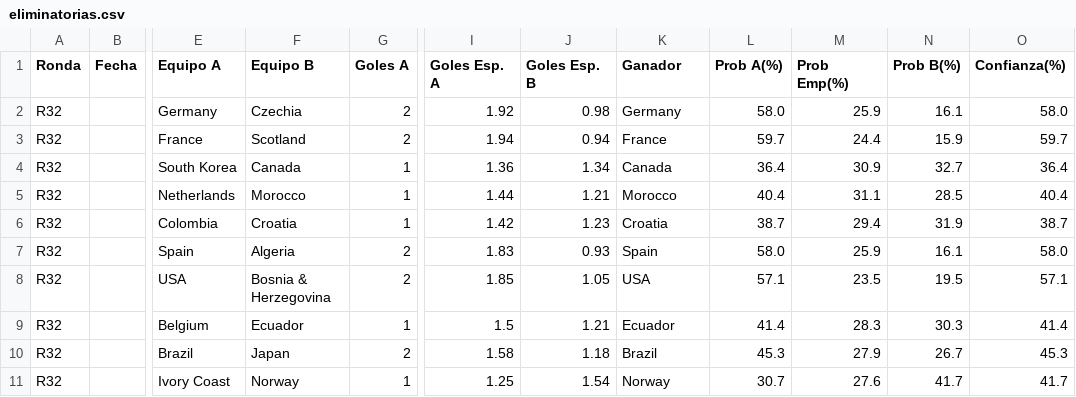
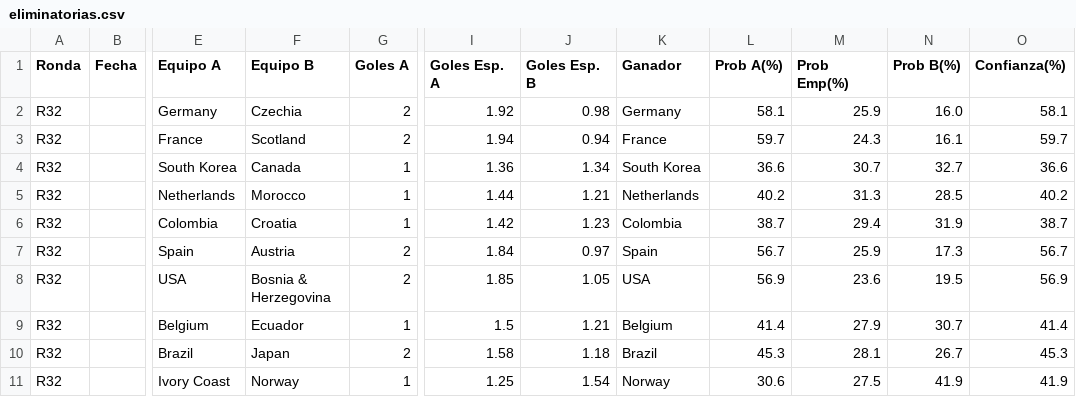
Before and after one commit to lucasjch/resultados-mundial, a CSV file: prode_mundial/output/eliminatorias.csv, drawn as a sheet; only a part is shown, gaps mark what is left out; the diff covers the shown part only; the diff names each change by its address in the sheet, - before the commit and + after, or states it on an @@ line.

Commit message:
Friendlies 10 Jun: Portugal 2-1 Nigeria + Bolivia 0-4 Algeria

```diff
--- a/prode_mundial/output/eliminatorias.csv
+++ b/prode_mundial/output/eliminatorias.csv
-L2 (Prob A(%)): 58.0
+L2 (Prob A(%)): 58.1
-N2 (Prob B(%)): 16.1
+N2 (Prob B(%)): 16.0
-O2 (Confianza(%)): 58.0
+O2 (Confianza(%)): 58.1
-M3 (Prob Emp(%)): 24.4
+M3 (Prob Emp(%)): 24.3
-N3 (Prob B(%)): 15.9
+N3 (Prob B(%)): 16.1
-K4 (Ganador): Canada
+K4 (Ganador): South Korea
-L4 (Prob A(%)): 36.4
+L4 (Prob A(%)): 36.6
-M4 (Prob Emp(%)): 30.9
+M4 (Prob Emp(%)): 30.7
-O4 (Confianza(%)): 36.4
+O4 (Confianza(%)): 36.6
-K5 (Ganador): Morocco
+K5 (Ganador): Netherlands
-L5 (Prob A(%)): 40.4
+L5 (Prob A(%)): 40.2
-M5 (Prob Emp(%)): 31.1
+M5 (Prob Emp(%)): 31.3
-O5 (Confianza(%)): 40.4
+O5 (Confianza(%)): 40.2
-K6 (Ganador): Croatia
+K6 (Ganador): Colombia
-F7 (Equipo B): Algeria
+F7 (Equipo B): Austria
-I7 (Goles Esp. A): 1.83
+I7 (Goles Esp. A): 1.84
-J7 (Goles Esp. B): 0.93
+J7 (Goles Esp. B): 0.97
-L7 (Prob A(%)): 58.0
+L7 (Prob A(%)): 56.7
-N7 (Prob B(%)): 16.1
+N7 (Prob B(%)): 17.3
-O7 (Confianza(%)): 58.0
+O7 (Confianza(%)): 56.7
-L8 (Prob A(%)): 57.1
+L8 (Prob A(%)): 56.9
-M8 (Prob Emp(%)): 23.5
+M8 (Prob Emp(%)): 23.6
-O8 (Confianza(%)): 57.1
+O8 (Confianza(%)): 56.9
-K9 (Ganador): Ecuador
+K9 (Ganador): Belgium
-M9 (Prob Emp(%)): 28.3
+M9 (Prob Emp(%)): 27.9
-N9 (Prob B(%)): 30.3
+N9 (Prob B(%)): 30.7
-M10 (Prob Emp(%)): 27.9
+M10 (Prob Emp(%)): 28.1
-L11 (Prob A(%)): 30.7
+L11 (Prob A(%)): 30.6
-M11 (Prob Emp(%)): 27.6
+M11 (Prob Emp(%)): 27.5
-N11 (Prob B(%)): 41.7
+N11 (Prob B(%)): 41.9
-O11 (Confianza(%)): 41.7
+O11 (Confianza(%)): 41.9
```
Also changed, not shown: 94 edited cells elsewhere in this file, prode_mundial/output/fase_grupos.csv, prode_mundial/output/prode_completo.csv, 5 other files.
